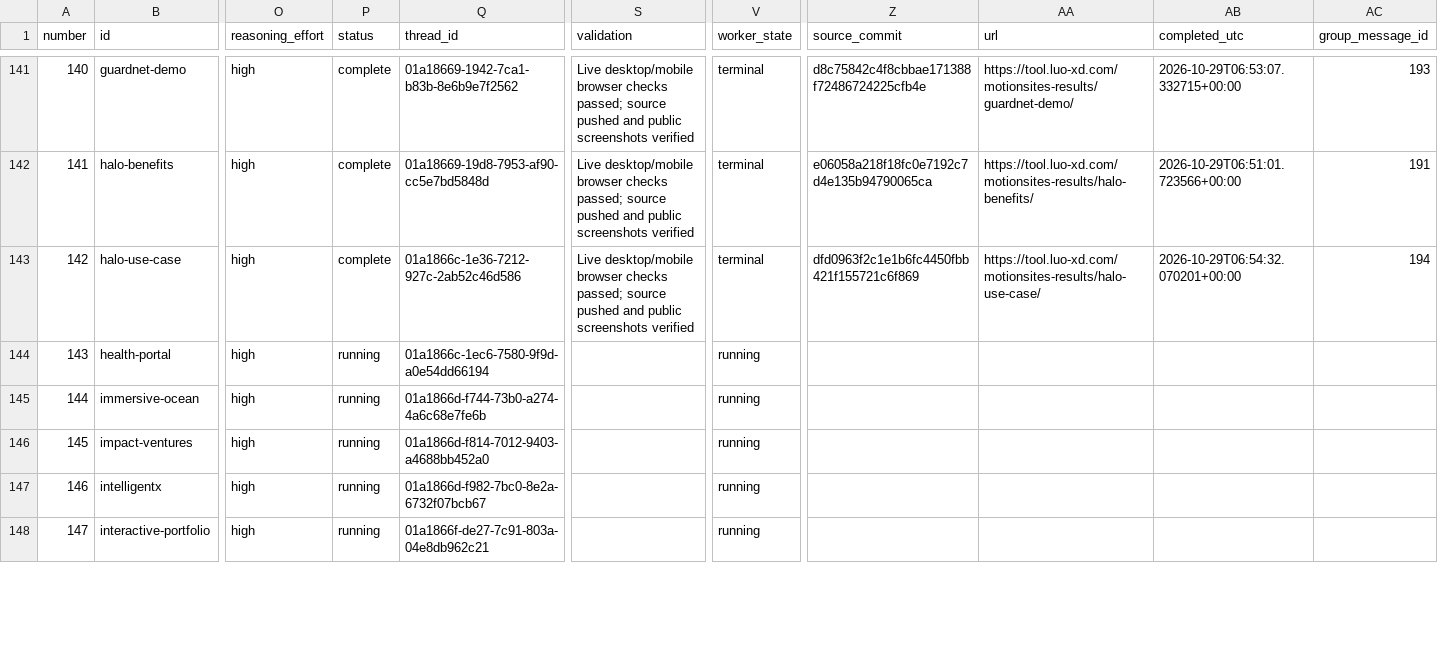
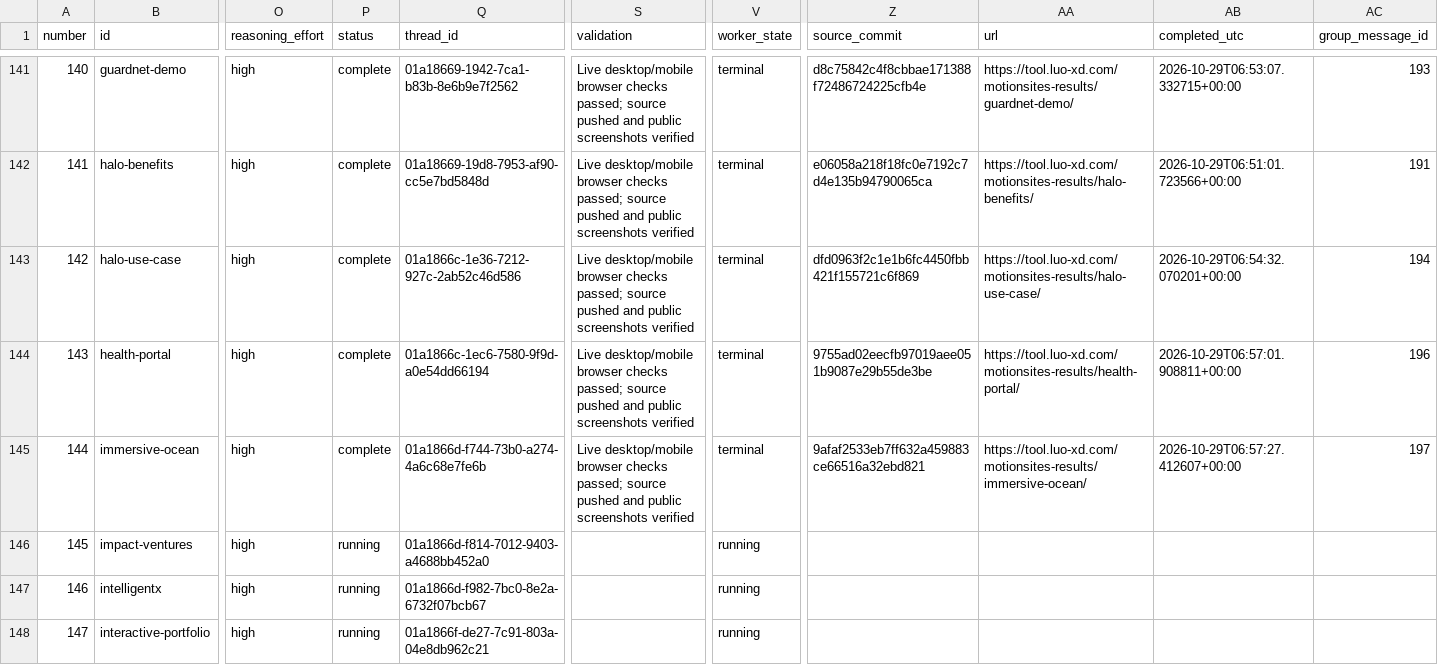
Before and after one commit to radish40/MotionSites, a CSV file: docs/gpt-6.1-sol-high/inventory.csv, drawn as a sheet; only a part is shown, gaps mark what is left out; the diff covers the shown part only; the diff names each change by its address in the sheet, - before the commit and + after, or states it on an @@ line.

```diff
--- a/docs/gpt-6.1-sol-high/inventory.csv
+++ b/docs/gpt-6.1-sol-high/inventory.csv
-P144:P145 (status): running
+P144:P145 (status): complete
-S144:S145 (validation): (empty)
+S144:S145 (validation): Live desktop/mobile browser checks passed; source pushed and public screenshots verified
-V144:V145 (worker_state): running
+V144:V145 (worker_state): terminal
-Z144 (source_commit): (empty)
+Z144 (source_commit): 9755ad02eecfb97019aee051b9087e29b55de3be
-AA144 (url): (empty)
+AA144 (url): https://tool.luo-xd.com/motionsites-results/health-portal/
-AB144 (completed_utc): (empty)
+AB144 (completed_utc): 2026-10-29T06:57:01.908811+00:00
-AC144 (group_message_id): (empty)
+AC144 (group_message_id): 196
-Z145 (source_commit): (empty)
+Z145 (source_commit): 9afaf2533eb7ff632a459883ce66516a32ebd821
-AA145 (url): (empty)
+AA145 (url): https://tool.luo-xd.com/motionsites-results/immersive-ocean/
-AB145 (completed_utc): (empty)
+AB145 (completed_utc): 2026-10-29T06:57:27.412607+00:00
-AC145 (group_message_id): (empty)
+AC145 (group_message_id): 197
```
Also changed, not shown: 18 edited cells elsewhere in this file, 6 other files.
